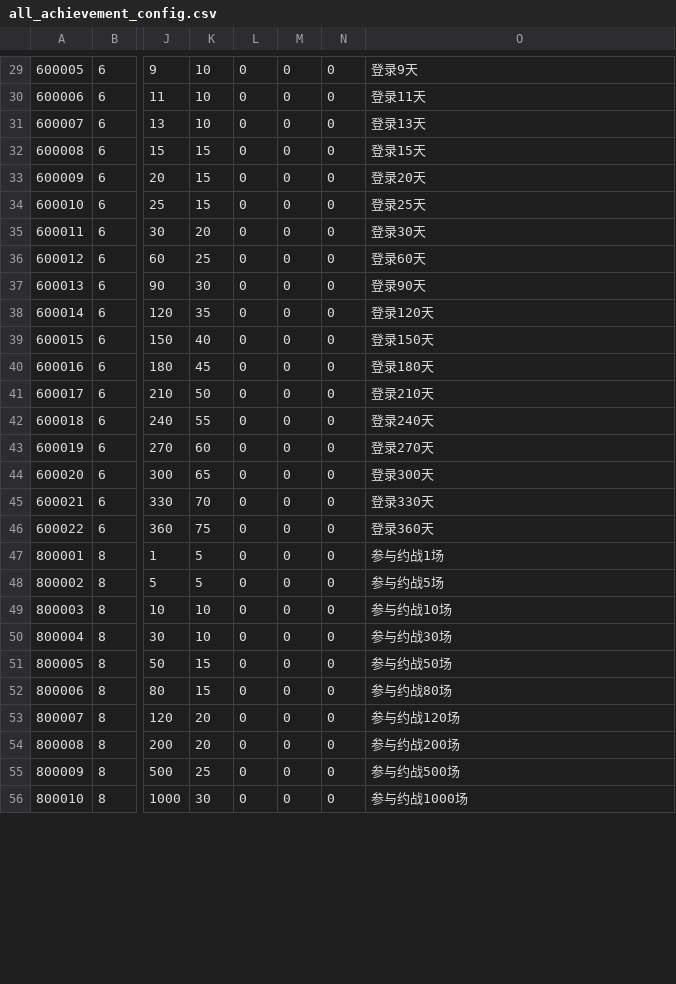
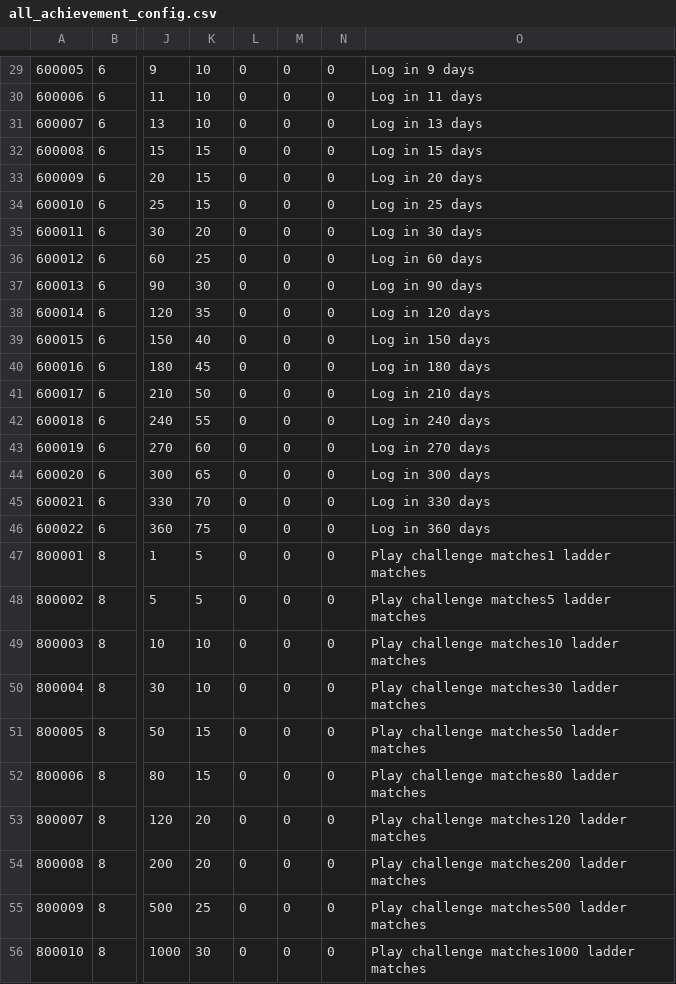
Before and after one commit to Mister-G-Lu/monster-battle-ccg, a CSV file: csv_data/all_achievement_config.csv, drawn as a sheet; only a part is shown, gaps mark what is left out; the diff covers the shown part only; the diff names each change by its address in the sheet, - before the commit and + after, or states it on an @@ line.

```diff
--- a/csv_data/all_achievement_config.csv
+++ b/csv_data/all_achievement_config.csv
-O29: 登录9天
+O29: Log in 9 days
-O30: 登录11天
+O30: Log in 11 days
-O31: 登录13天
+O31: Log in 13 days
-O32: 登录15天
+O32: Log in 15 days
-O33: 登录20天
+O33: Log in 20 days
-O34: 登录25天
+O34: Log in 25 days
-O35: 登录30天
+O35: Log in 30 days
-O36: 登录60天
+O36: Log in 60 days
-O37: 登录90天
+O37: Log in 90 days
-O38: 登录120天
+O38: Log in 120 days
-O39: 登录150天
+O39: Log in 150 days
-O40: 登录180天
+O40: Log in 180 days
-O41: 登录210天
+O41: Log in 210 days
-O42: 登录240天
+O42: Log in 240 days
-O43: 登录270天
+O43: Log in 270 days
-O44: 登录300天
+O44: Log in 300 days
-O45: 登录330天
+O45: Log in 330 days
-O46: 登录360天
+O46: Log in 360 days
-O47: 参与约战1场
+O47: Play challenge matches1 ladder matches
-O48: 参与约战5场
+O48: Play challenge matches5 ladder matches
-O49: 参与约战10场
+O49: Play challenge matches10 ladder matches
-O50: 参与约战30场
+O50: Play challenge matches30 ladder matches
-O51: 参与约战50场
+O51: Play challenge matches50 ladder matches
-O52: 参与约战80场
+O52: Play challenge matches80 ladder matches
-O53: 参与约战120场
+O53: Play challenge matches120 ladder matches
-O54: 参与约战200场
+O54: Play challenge matches200 ladder matches
-O55: 参与约战500场
+O55: Play challenge matches500 ladder matches
-O56: 参与约战1000场
+O56: Play challenge matches1000 ladder matches
```
Also changed, not shown: 1 added row, 1 removed row and 48 edited cells elsewhere in this file, csv_data/all_card_config.csv, csv_data/all_chest_config.csv, 33 other files.
